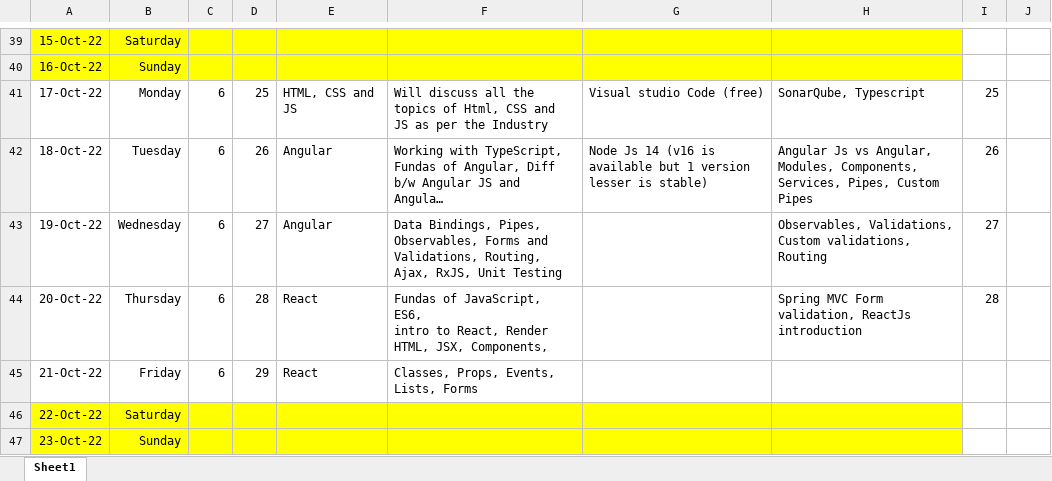
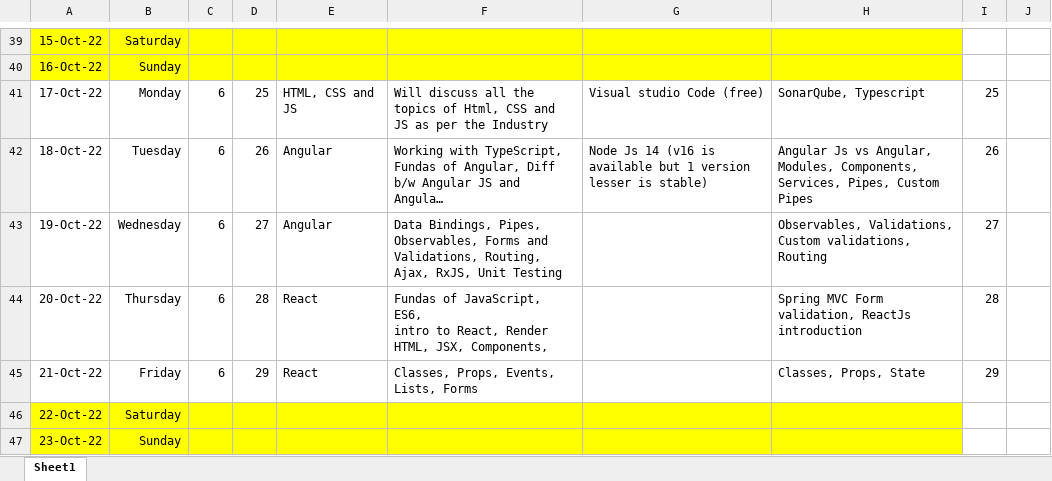
Before and after one commit to jagasia/empower12Sep2022, an Excel workbook: TOC_Jag_38_days_v1.xlsx, sheet Sheet1, drawn as a sheet; only a part is shown, gaps mark what is left out; long unchanged cells end in …; values as stored, in another font and other column widths than the file's, no borders; the diff names each change by its address in the sheet, - before the commit and + after, or states it on an @@ line.

```diff
--- a/TOC_Jag_38_days_v1.xlsx (sheet Sheet1)
+++ b/TOC_Jag_38_days_v1.xlsx (sheet Sheet1)
-H45: (empty)
+H45: Classes, Props, State
-I45: (empty)
+I45: 29
```
Also changed, not shown: 3 other files.
